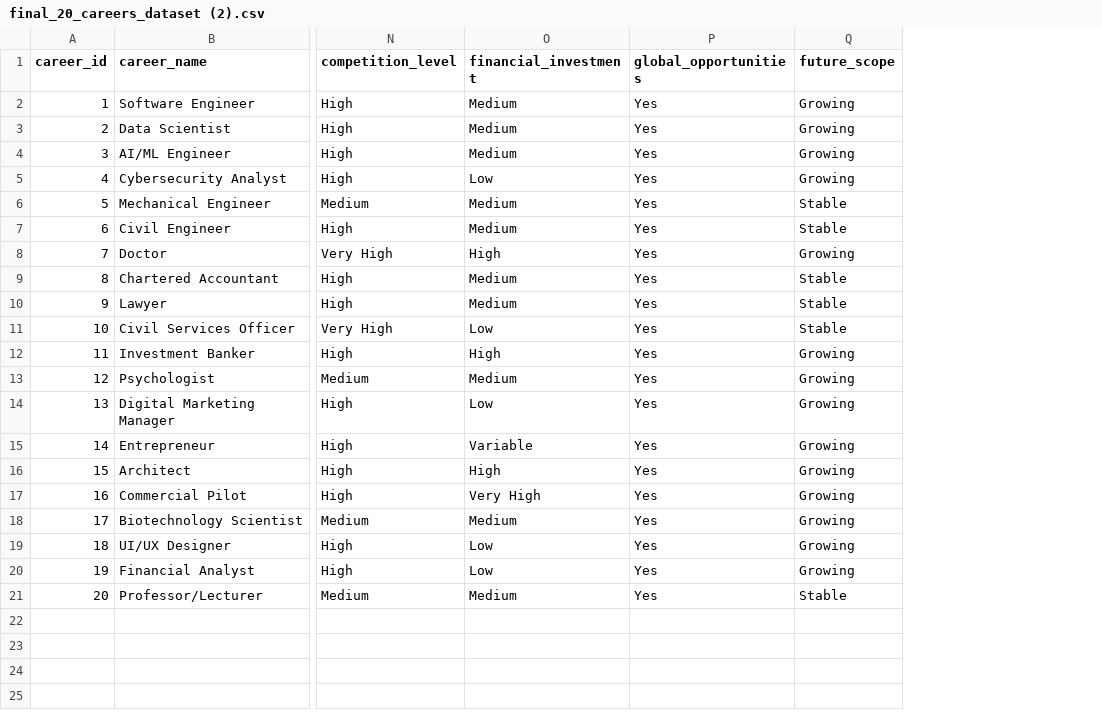
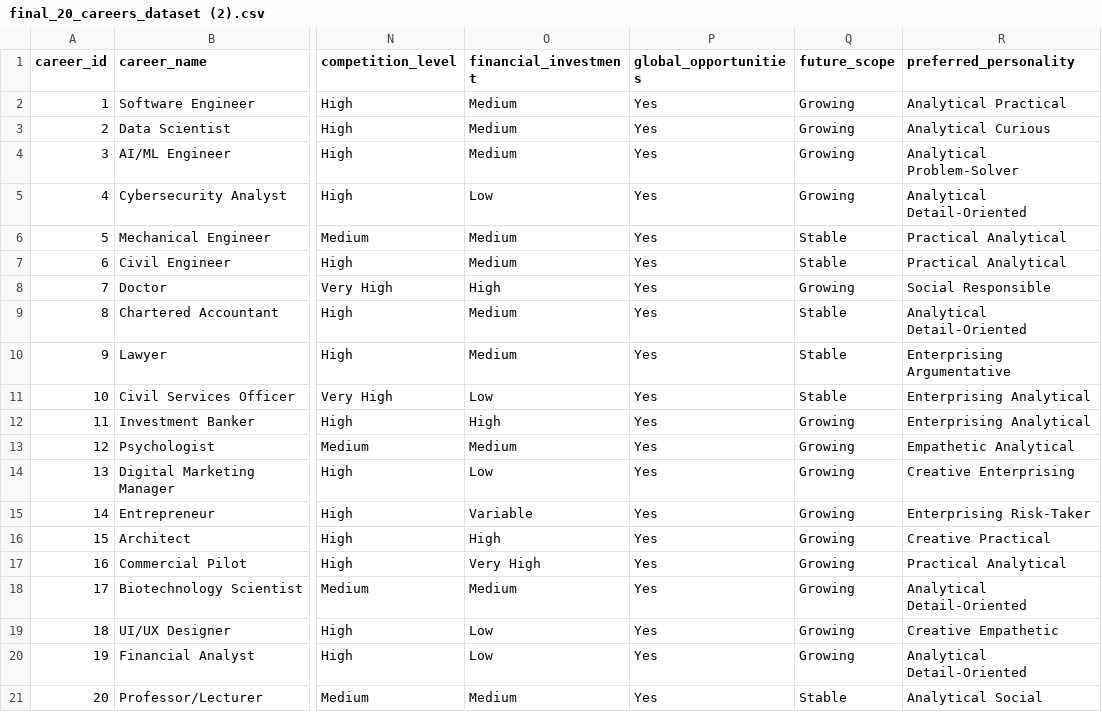
Before and after one commit to TanishkaKumar22/Fine-TunedCareerCounselorBot, a CSV file: final_20_careers_dataset (2).csv, drawn as a sheet; only a part is shown, gaps mark what is left out; the diff names each change by its address in the sheet, - before the commit and + after, or states it on an @@ line.

Commit message:
Update final_20_careers_dataset (2).csv

```diff
--- a/final_20_careers_dataset (2).csv
+++ b/final_20_careers_dataset (2).csv
+column R (preferred_personality), rows 2-21: Analytical Practical | Analytical Curious | Analytical Problem-Solver | Analytical Detail-Oriented | Practical Analytical | Practical Analytical | Social Responsible | Analytical Detail-Oriented | Enterprising Argumentative | Enterprising Analytical | Enterprising Analytical | Empathetic Analytical | Creative Enterprising | Enterprising Risk-Taker | Creative Practical | Practical Analytical | Analytical Detail-Oriented | Creative Empathetic | Analytical Detail-Oriented | Analytical Social
```
